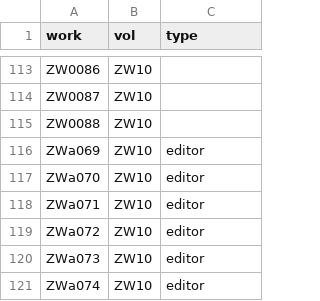
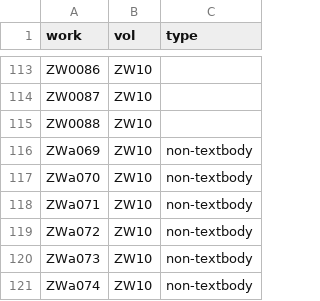
Before and after one commit to DILA-edu/cbeta-metadata, a CSV file: work-id/ZW.csv, drawn as a sheet; only a part is shown, gaps mark what is left out.

Commit message:
work 的 type 若為 non-textbody 表示為「非正文」

```diff
--- a/work-id/ZW.csv
+++ b/work-id/ZW.csv
@@ -115,7 +115,7 @@ ZW0087,ZW10
 ZW0088,ZW10
-ZWa069,ZW10,editor
-ZWa070,ZW10,editor
-ZWa071,ZW10,editor
-ZWa072,ZW10,editor
-ZWa073,ZW10,editor
-ZWa074,ZW10,editor
+ZWa069,ZW10,non-textbody
+ZWa070,ZW10,non-textbody
+ZWa071,ZW10,non-textbody
+ZWa072,ZW10,non-textbody
+ZWa073,ZW10,non-textbody
+ZWa074,ZW10,non-textbody
```
Also changed, not shown: 1 other file.
